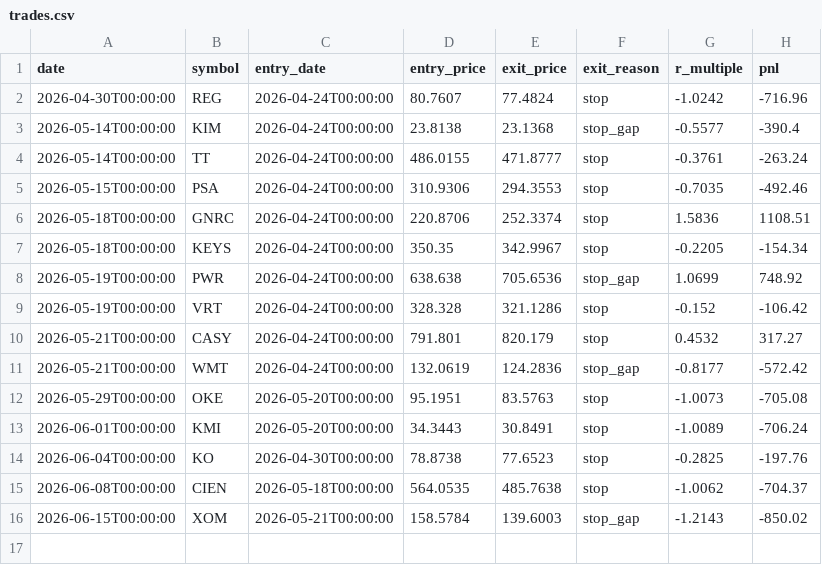
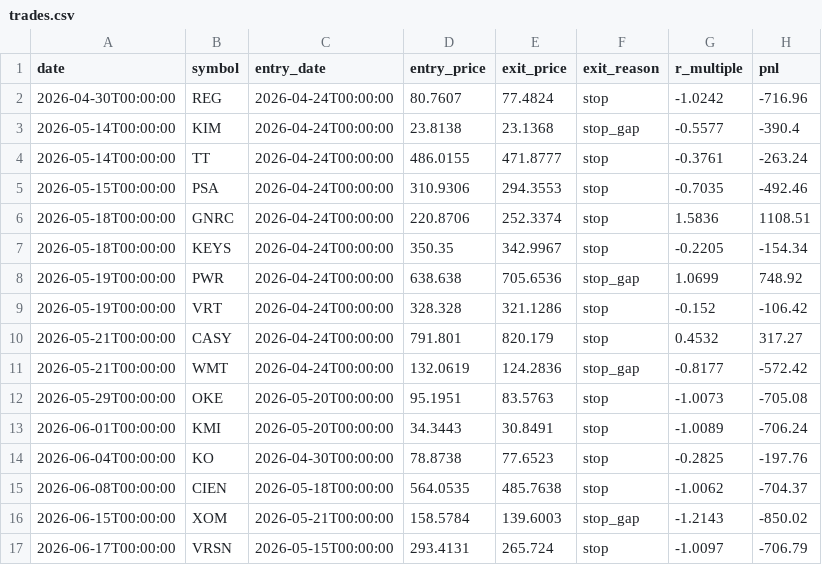
Before and after one commit to RelaxWide/QT, a CSV file: paper_trading/trades.csv, drawn as a sheet; the diff names each change by its address in the sheet, - before the commit and + after, or states it on an @@ line.

```diff
--- a/paper_trading/trades.csv
+++ b/paper_trading/trades.csv
+row 17: 2026-06-17T00:00:00 | VRSN | 2026-05-15T00:00:00 | 293.4131 | 265.724 | stop | -1.0097 | -706.79
```
Also changed, not shown: paper_trading/daily_nav.csv, paper_trading/trades_clenow.csv, 4 other files.
